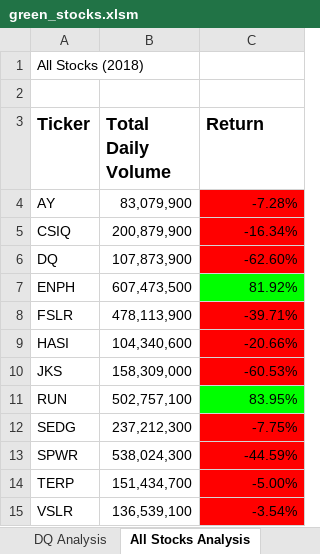
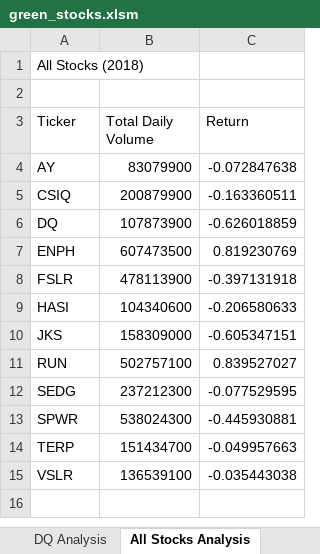
Before and after one commit to Jared2me/stock-analysis, an Excel workbook: green_stocks.xlsm, sheet All Stocks Analysis, drawn as a sheet; values as stored, in another font and other column widths than the file's, no borders; charts and pictures not drawn; the diff names each change by its address in the sheet, - before the commit and + after, or states it on an @@ line.

Commit message:
Multiple Years Analysis

```diff
--- a/green_stocks.xlsm (sheet All Stocks Analysis)
+++ b/green_stocks.xlsm (sheet All Stocks Analysis)
-A3:C3 bold: on
+A3:C3 bold: off, text size: smaller
-B4 (Total Daily Volume): 83,079,900
+B4 (Total Daily Volume): 83079900
-C4 (Return): -7.28%
+C4 (Return): -0.072847638
-C4:C6 fill: #FF0000
+C4:C6 fill: none
-B5 (Total Daily Volume): 200,879,900
+B5 (Total Daily Volume): 200879900
-C5 (Return): -16.34%
+C5 (Return): -0.163360511
-B6 (Total Daily Volume): 107,873,900
+B6 (Total Daily Volume): 107873900
-C6 (Return): -62.60%
+C6 (Return): -0.626018859
-B7 (Total Daily Volume): 607,473,500
+B7 (Total Daily Volume): 607473500
-C7 (Return): 81.92%
+C7 (Return): 0.819230769
-C7 fill: #00FF00
+C7 fill: none
-B8 (Total Daily Volume): 478,113,900
+B8 (Total Daily Volume): 478113900
-C8 (Return): -39.71%
+C8 (Return): -0.397131918
-C8:C10 fill: #FF0000
+C8:C10 fill: none
-B9 (Total Daily Volume): 104,340,600
+B9 (Total Daily Volume): 104340600
-C9 (Return): -20.66%
+C9 (Return): -0.206580633
-B10 (Total Daily Volume): 158,309,000
+B10 (Total Daily Volume): 158309000
-C10 (Return): -60.53%
+C10 (Return): -0.605347151
-B11 (Total Daily Volume): 502,757,100
+B11 (Total Daily Volume): 502757100
-C11 (Return): 83.95%
+C11 (Return): 0.839527027
-C11 fill: #00FF00
+C11 fill: none
-B12 (Total Daily Volume): 237,212,300
+B12 (Total Daily Volume): 237212300
-C12 (Return): -7.75%
+C12 (Return): -0.077529595
-C12:C15 fill: #FF0000
+C12:C15 fill: none
-B13 (Total Daily Volume): 538,024,300
+B13 (Total Daily Volume): 538024300
-C13 (Return): -44.59%
+C13 (Return): -0.445930881
-B14 (Total Daily Volume): 151,434,700
+B14 (Total Daily Volume): 151434700
-C14 (Return): -5.00%
+C14 (Return): -0.049957663
-B15 (Total Daily Volume): 136,539,100
+B15 (Total Daily Volume): 136539100
-C15 (Return): -3.54%
+C15 (Return): -0.035443038
```
Also changed, not shown: charts or pictures.
